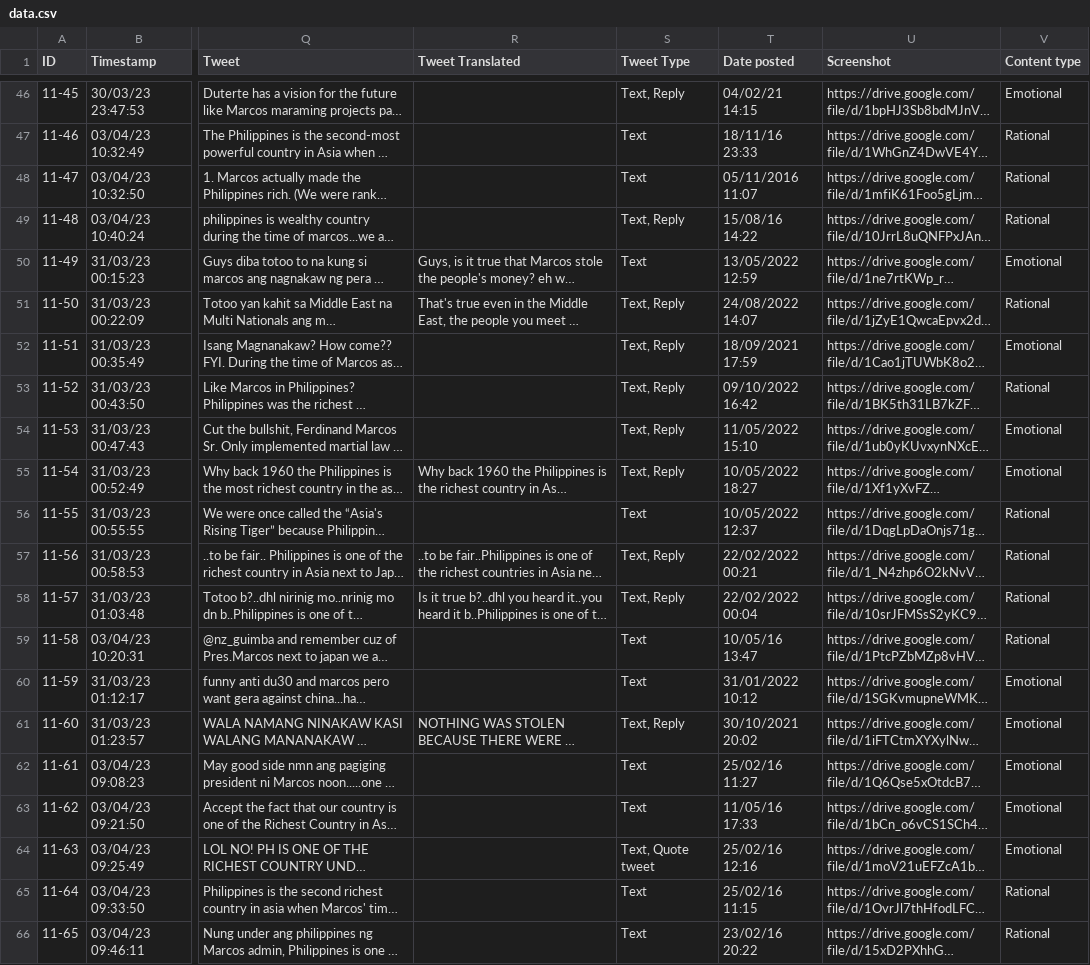
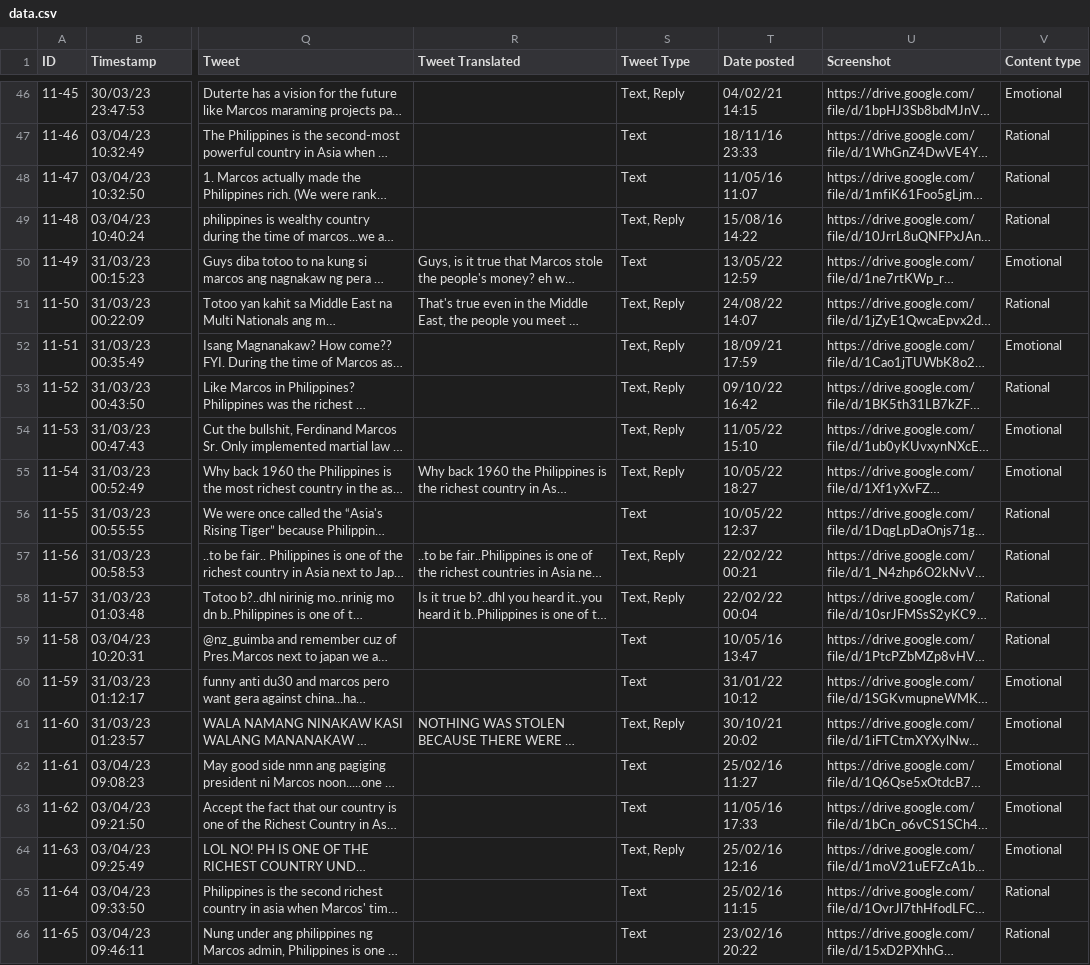
Before and after one commit to SieghartMode/richest-phil, a CSV file: data.csv, drawn as a sheet; only a part is shown, gaps mark what is left out; long unchanged cells end in …; the diff names each change by its address in the sheet, - before the commit and + after, or states it on an @@ line.

```diff
--- a/data.csv
+++ b/data.csv
-T48 (Date posted): 05/11/2016 11:07
+T48 (Date posted): 11/05/16 11:07
-T50 (Date posted): 13/05/2022 12:59
+T50 (Date posted): 13/05/22 12:59
-T51 (Date posted): 24/08/2022 14:07
+T51 (Date posted): 24/08/22 14:07
-T52 (Date posted): 18/09/2021 17:59
+T52 (Date posted): 18/09/21 17:59
-T53 (Date posted): 09/10/2022 16:42
+T53 (Date posted): 09/10/22 16:42
-T54 (Date posted): 11/05/2022 15:10
+T54 (Date posted): 11/05/22 15:10
-T55 (Date posted): 10/05/2022 18:27
+T55 (Date posted): 10/05/22 18:27
-T56 (Date posted): 10/05/2022 12:37
+T56 (Date posted): 10/05/22 12:37
-T57 (Date posted): 22/02/2022 00:21
+T57 (Date posted): 22/02/22 00:21
-T58 (Date posted): 22/02/2022 00:04
+T58 (Date posted): 22/02/22 00:04
-T60 (Date posted): 31/01/2022 10:12
+T60 (Date posted): 31/01/22 10:12
-T61 (Date posted): 30/10/2021 20:02
+T61 (Date posted): 30/10/21 20:02
-S64 (Tweet Type): Text, Quote tweet
+S64 (Tweet Type): Text, Reply
```
Also changed, not shown: preprocessed.csv, 8 other files.
